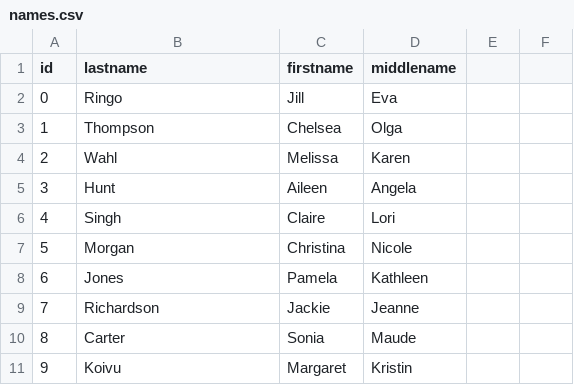
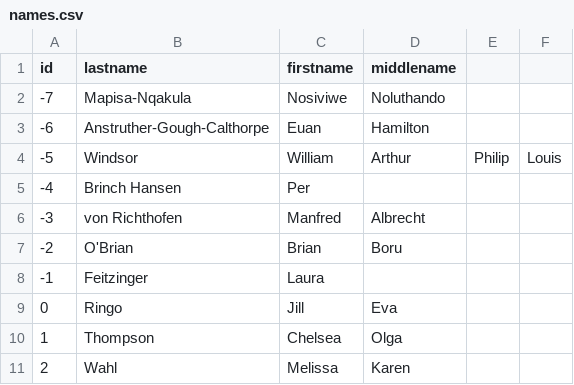
Before and after one commit to phbrownacmorg/csc201ja23demo, a CSV file: names.csv, drawn as a sheet; only a part is shown; the shorter side is filled out with more unchanged rows; the diff names each change by its address in the sheet, - before the commit and + after, or states it on an @@ line.

```diff
--- a/names.csv
+++ b/names.csv
+row 2: -7 | Mapisa-Nqakula | Nosiviwe | Noluthando
+row 3: -6 | Anstruther-Gough-Calthorpe | Euan | Hamilton
+row 4: -5 | Windsor | William | Arthur | Philip | Louis
+row 5: -4 | Brinch Hansen | Per
+row 6: -3 | von Richthofen | Manfred | Albrecht
+row 7: -2 | O'Brian | Brian | Boru
+row 8: -1 | Feitzinger | Laura
```
Also changed, not shown: 3 other files.
